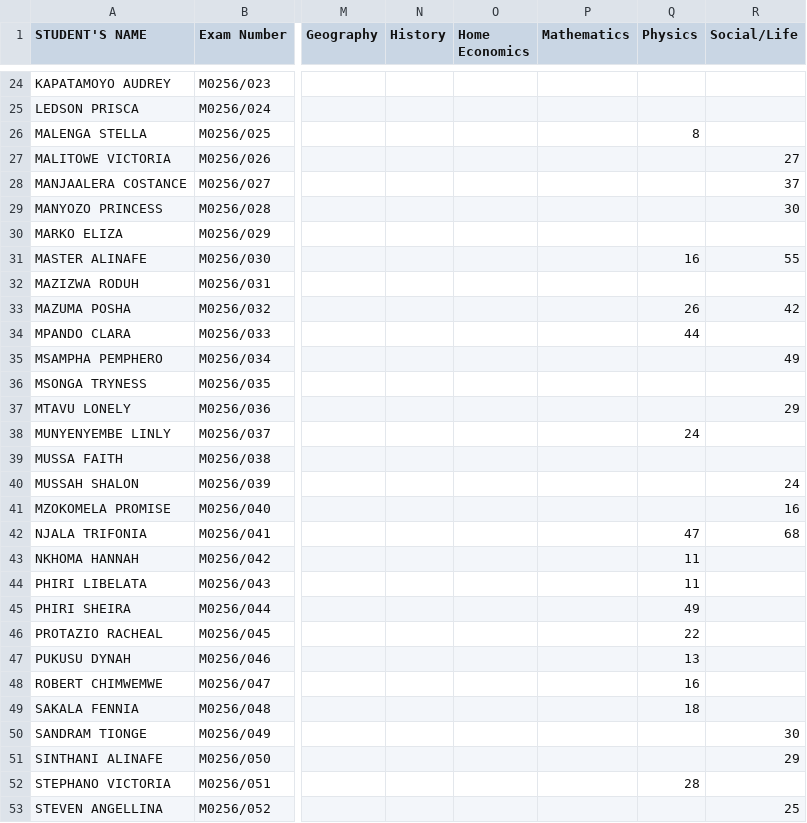
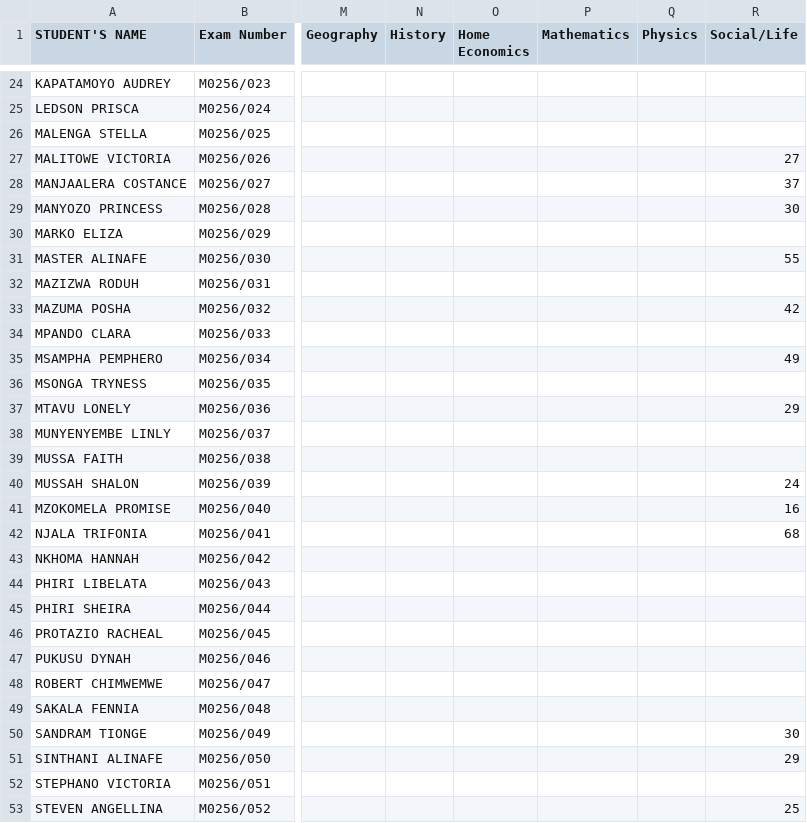
Before and after one commit to enitac/c, a CSV file: form4.csv, drawn as a sheet; only a part is shown, gaps mark what is left out; the diff covers the shown part only; the diff names each change by its address in the sheet, - before the commit and + after, or states it on an @@ line.

Commit message:
Update: form4 - English (4/30/2026, 5:34:38 AM)

```diff
--- a/form4.csv
+++ b/form4.csv
-Q26 (Physics): 8
+Q26 (Physics): (empty)
-Q31 (Physics): 16
+Q31 (Physics): (empty)
-Q33 (Physics): 26
+Q33 (Physics): (empty)
-Q34 (Physics): 44
+Q34 (Physics): (empty)
-Q38 (Physics): 24
+Q38 (Physics): (empty)
-Q42 (Physics): 47
+Q42 (Physics): (empty)
-Q43:Q44 (Physics): 11
+Q43:Q44 (Physics): (empty)
-Q45 (Physics): 49
+Q45 (Physics): (empty)
-Q46 (Physics): 22
+Q46 (Physics): (empty)
-Q47 (Physics): 13
+Q47 (Physics): (empty)
-Q48 (Physics): 16
+Q48 (Physics): (empty)
-Q49 (Physics): 18
+Q49 (Physics): (empty)
-Q52 (Physics): 28
+Q52 (Physics): (empty)
```
Also changed, not shown: 66 edited cells elsewhere in this file.
